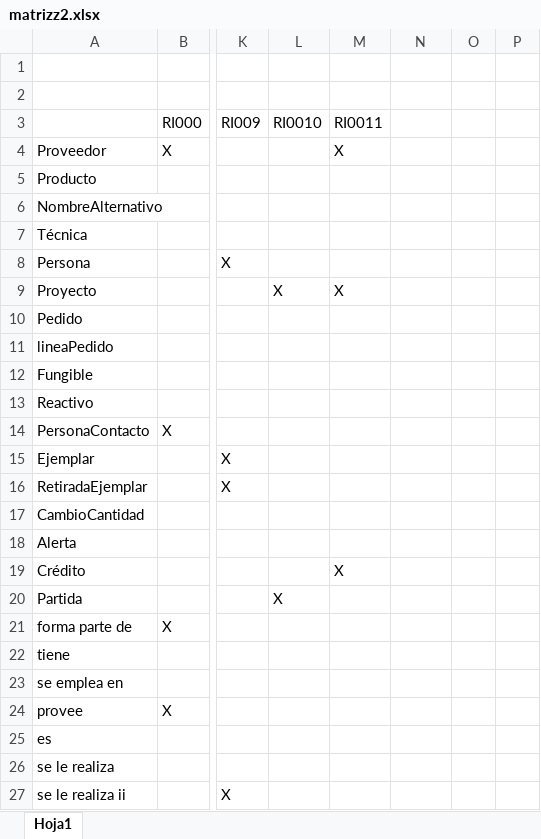
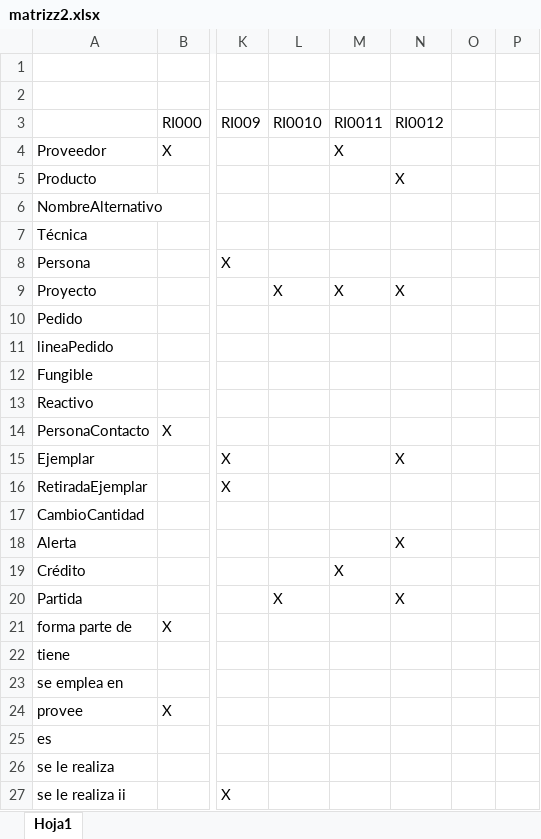
Before and after one commit to Franbr31/IR-project, an Excel workbook: matrizz2.xlsx, sheet Hoja1, drawn as a sheet; only a part is shown, gaps mark what is left out; values as stored, in another font and other column widths than the file's, no cell formats; the diff covers the shown part only; the diff names each change by its address in the sheet, - before the commit and + after, or states it on an @@ line.

```diff
--- a/matrizz2.xlsx (sheet Hoja1)
+++ b/matrizz2.xlsx (sheet Hoja1)
-N3: (empty)
+N3: RI0012
-N5 (RI0012): (empty)
+N5 (RI0012): X
-N9 (RI0012): (empty)
+N9 (RI0012): X
-N15 (RI0012): (empty)
+N15 (RI0012): X
-N18 (RI0012): (empty)
+N18 (RI0012): X
-N20 (RI0012): (empty)
+N20 (RI0012): X
```
Also changed, not shown: 10 added rows, 10 removed rows and 47 edited cells elsewhere in this sheet, cell formats.
